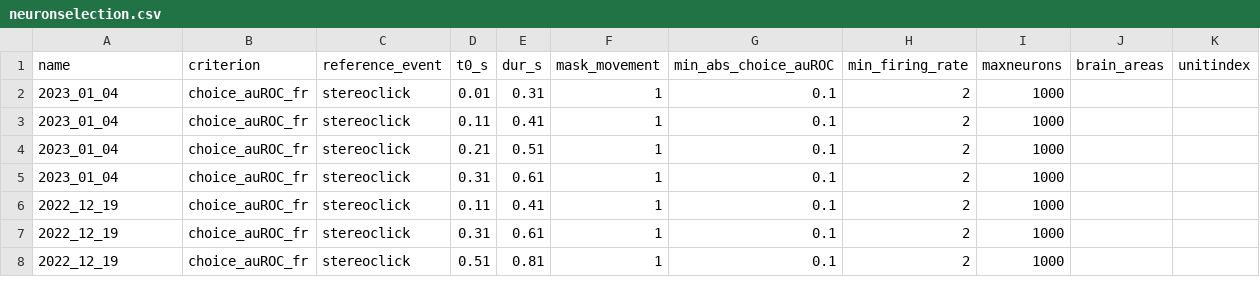
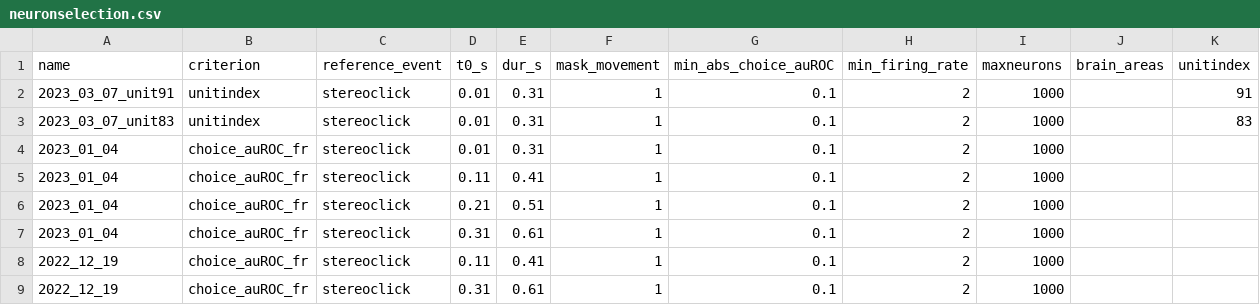
Before and after one commit to Brody-Lab/FHMDDM, a CSV file: src/matlab/@FHMDDM/configurations/neuronselection.csv, drawn as a sheet; only a part is shown; the shorter side is filled out with more unchanged rows; the diff names each change by its address in the sheet, - before the commit and + after, or states it on an @@ line.

```diff
--- a/src/matlab/@FHMDDM/configurations/neuronselection.csv
+++ b/src/matlab/@FHMDDM/configurations/neuronselection.csv
+row 2: 2023_03_07_unit91 | unitindex | stereoclick | 0.01 | 0.31 | 1 | 0.1 | 2 | 1000 |  | 91
+row 3: 2023_03_07_unit83 | unitindex | stereoclick | 0.01 | 0.31 | 1 | 0.1 | 2 | 1000 |  | 83
```
Also changed, not shown: 1 other file.
